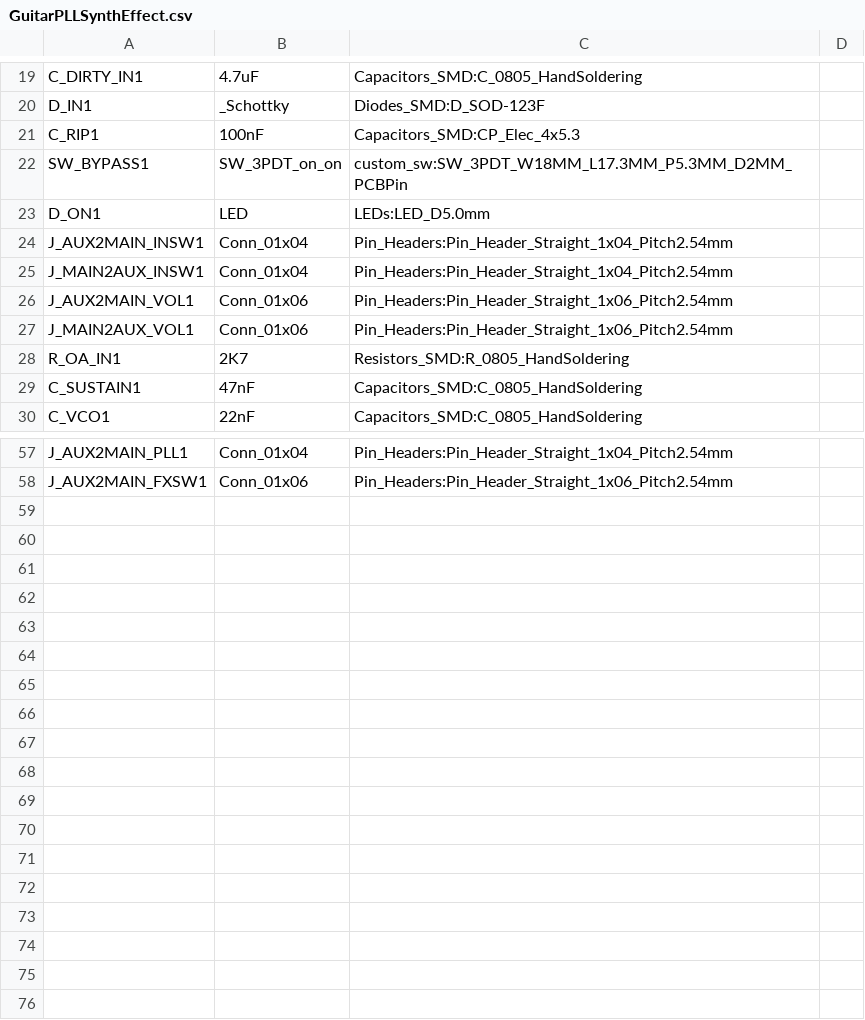
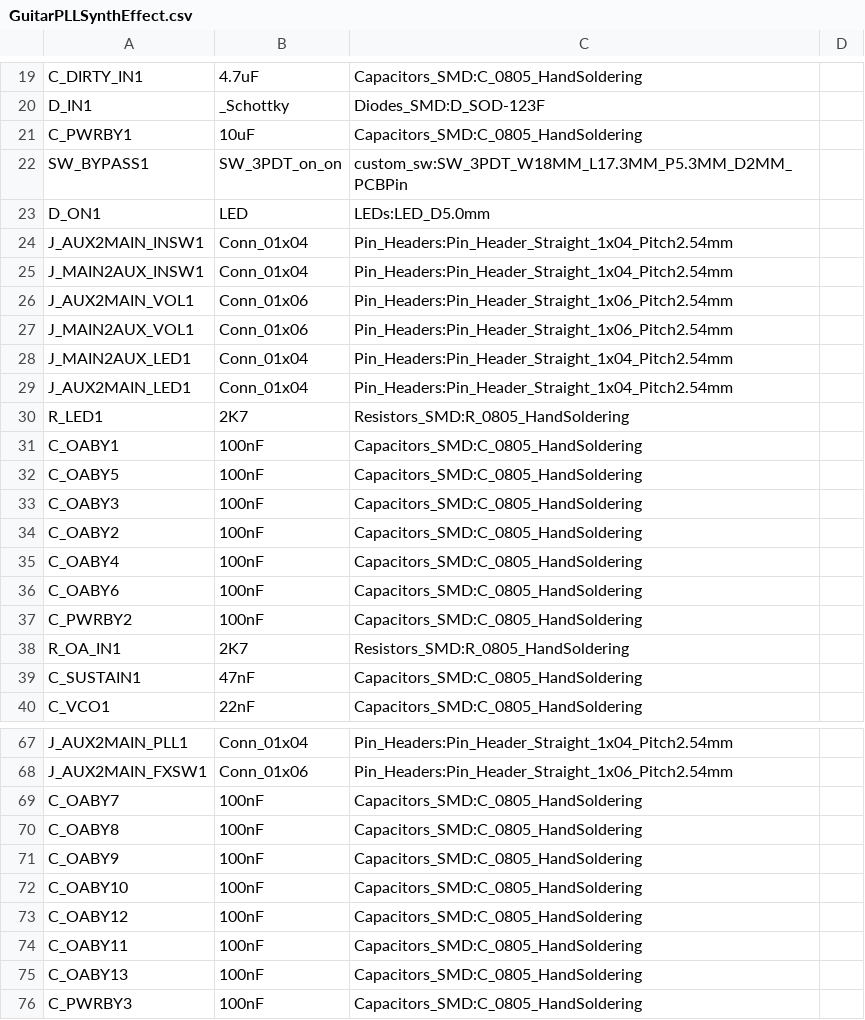
Before and after one commit to cracked-machine/GuitarPLLSynthEffect, a CSV file: docs/GuitarPLLSynthEffect.csv, drawn as a sheet; only a part is shown, gaps mark what is left out; removed rows and columns are numbered as before the commit, all else as after; the diff names each change by its address in the sheet, - before the commit and + after, or states it on an @@ line.

```diff
--- a/docs/GuitarPLLSynthEffect.csv
+++ b/docs/GuitarPLLSynthEffect.csv
-row 21: C_RIP1 | 100nF | Capacitors_SMD:CP_Elec_4x5.3
+row 21: C_PWRBY1 | 10uF | Capacitors_SMD:C_0805_HandSoldering
+row 28: J_MAIN2AUX_LED1 | Conn_01x04 | Pin_Headers:Pin_Header_Straight_1x04_Pitch2.54mm
+row 29: J_AUX2MAIN_LED1 | Conn_01x04 | Pin_Headers:Pin_Header_Straight_1x04_Pitch2.54mm
+row 30: R_LED1 | 2K7 | Resistors_SMD:R_0805_HandSoldering
+row 31: C_OABY1 | 100nF | Capacitors_SMD:C_0805_HandSoldering
+row 32: C_OABY5 | 100nF | Capacitors_SMD:C_0805_HandSoldering
+row 33: C_OABY3 | 100nF | Capacitors_SMD:C_0805_HandSoldering
+row 34: C_OABY2 | 100nF | Capacitors_SMD:C_0805_HandSoldering
+row 35: C_OABY4 | 100nF | Capacitors_SMD:C_0805_HandSoldering
+row 36: C_OABY6 | 100nF | Capacitors_SMD:C_0805_HandSoldering
+row 37: C_PWRBY2 | 100nF | Capacitors_SMD:C_0805_HandSoldering
+row 69: C_OABY7 | 100nF | Capacitors_SMD:C_0805_HandSoldering
+row 70: C_OABY8 | 100nF | Capacitors_SMD:C_0805_HandSoldering
+row 71: C_OABY9 | 100nF | Capacitors_SMD:C_0805_HandSoldering
+row 72: C_OABY10 | 100nF | Capacitors_SMD:C_0805_HandSoldering
+row 73: C_OABY12 | 100nF | Capacitors_SMD:C_0805_HandSoldering
+row 74: C_OABY11 | 100nF | Capacitors_SMD:C_0805_HandSoldering
+row 75: C_OABY13 | 100nF | Capacitors_SMD:C_0805_HandSoldering
+row 76: C_PWRBY3 | 100nF | Capacitors_SMD:C_0805_HandSoldering
```
Also changed, not shown: 9 other files.
